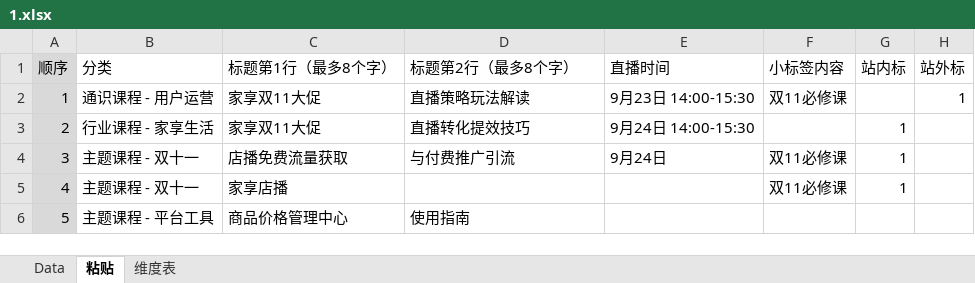
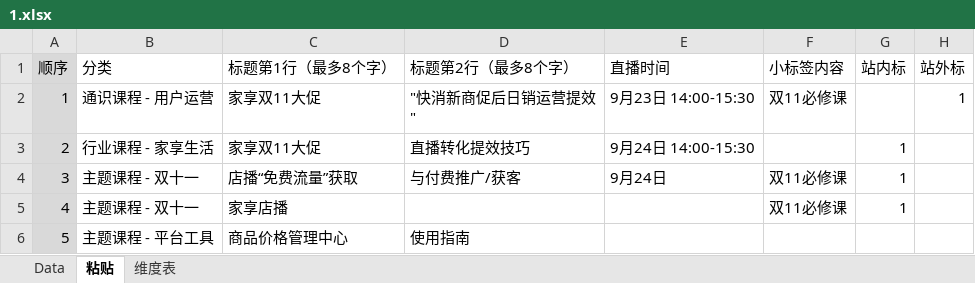
Before and after one commit to greenzorro/excel-ps-batch-export, an Excel workbook: 1.xlsx, sheet 粘贴, drawn as a sheet; values as stored, in another font and other column widths than the file's, no borders; ↵ is a line break in a cell; the diff names each change by its address in the sheet, - before the commit and + after, or states it on an @@ line.

```diff
--- a/1.xlsx (sheet 粘贴)
+++ b/1.xlsx (sheet 粘贴)
-D2 (标题第2行（最多8个字）): 直播策略玩法解读
+D2 (标题第2行（最多8个字）): "快消新商促后日销运营提效 ↵ "
-C4 (标题第1行（最多8个字）): 店播免费流量获取
+C4 (标题第1行（最多8个字）): 店播“免费流量”获取
-D4 (标题第2行（最多8个字）): 与付费推广引流
+D4 (标题第2行（最多8个字）): 与付费推广/获客
```
Also changed, not shown: sheet Data, formulas that keep their value, 2.xlsx, 3.xlsx, 5 other files.
